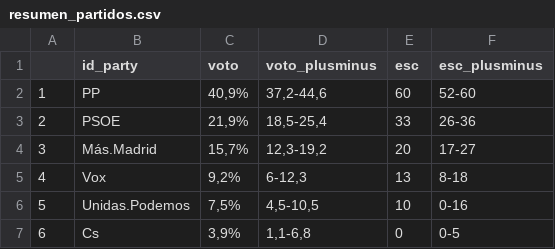
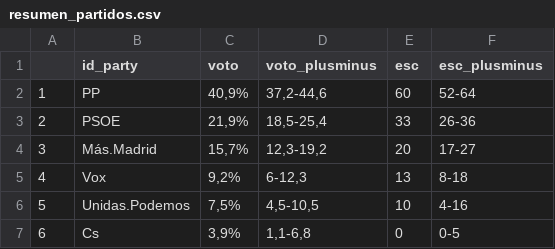
Before and after one commit to endikasatu/madrid-2021-model, a CSV file: data/resumen_partidos.csv, drawn as a sheet.

Commit message:
fix

```diff
--- a/data/resumen_partidos.csv
+++ b/data/resumen_partidos.csv
@@ -1,3 +1,3 @@
 "","id_party","voto","voto_plusminus","esc","esc_plusminus"
-"1","PP","40,9%","37,2-44,6",60,"52-60"
+"1","PP","40,9%","37,2-44,6",60,"52-64"
 "2","PSOE","21,9%","18,5-25,4",33,"26-36"
@@ -5,3 +5,3 @@
 "4","Vox","9,2%","6-12,3",13,"8-18"
-"5","Unidas.Podemos","7,5%","4,5-10,5",10,"0-16"
+"5","Unidas.Podemos","7,5%","4,5-10,5",10,"4-16"
 "6","Cs","3,9%","1,1-6,8",0,"0-5"
```
